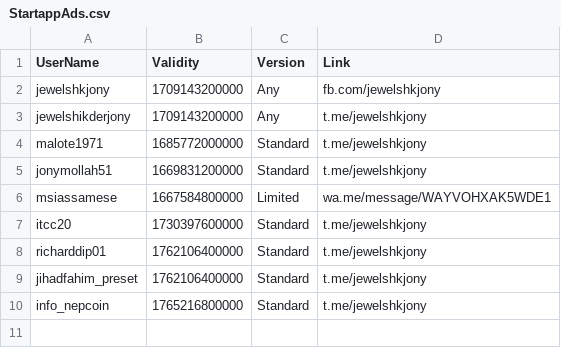
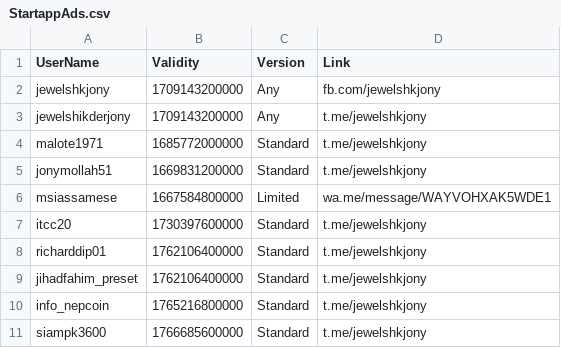
Before and after one commit to jewelshkjony/PublicFolder, a CSV file: StartappAds.csv, drawn as a sheet; the diff names each change by its address in the sheet, - before the commit and + after, or states it on an @@ line.

Commit message:
Update StartappAds.csv

```diff
--- a/StartappAds.csv
+++ b/StartappAds.csv
+row 11: siampk3600 | 1766685600000 | Standard | t.me/jewelshkjony
```
